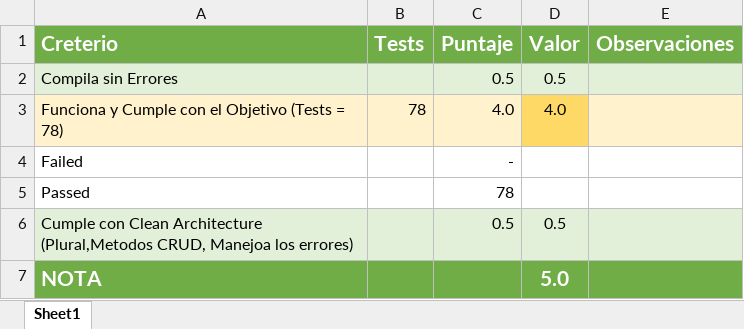
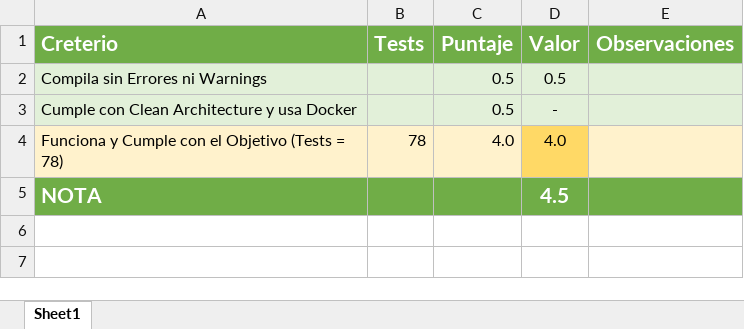
Before and after one commit to Jucer74/ServicesDevelopment, an Excel workbook: Exams/Exam-03/Program_CheckList.xlsx, sheet Sheet1, drawn as a sheet; values as stored, in another font and other column widths than the file's, no borders; conditional formats not drawn; removed rows and columns are numbered as before the commit, all else as after; the diff names each change by its address in the sheet, - before the commit and + after, or states it on an @@ line.

Commit message:
Update Program_CheckList.xlsx

```diff
--- a/Exams/Exam-03/Program_CheckList.xlsx (sheet Sheet1)
+++ b/Exams/Exam-03/Program_CheckList.xlsx (sheet Sheet1)
-A2 (Creterio): Compila sin Errores
+A2 (Creterio): Compila sin Errores ni Warnings
+row 3: Cumple con Clean Architecture y usa Docker |  | 0.5 | -
-row 4: Failed |  | -
-row 5: Passed |  | 78
-row 6: Cumple con Clean Architecture (Plural,Metodos CRUD, Manejoa los errores) |  | 0.5 | 0.5
-D5 (Valor): 5.0
+D5 (Valor): 4.5
```
Also changed, not shown: formulas that keep their value.
